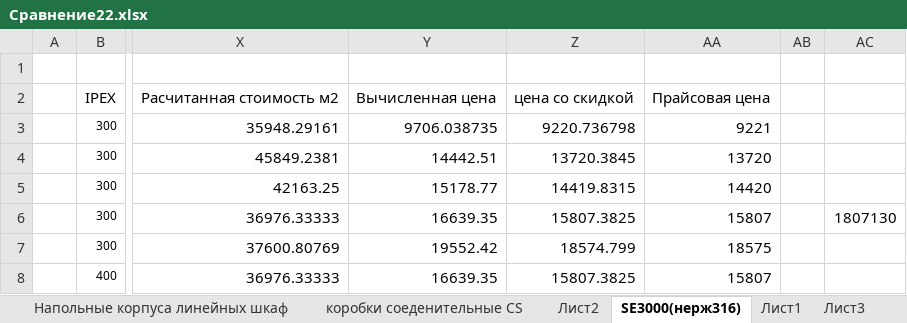
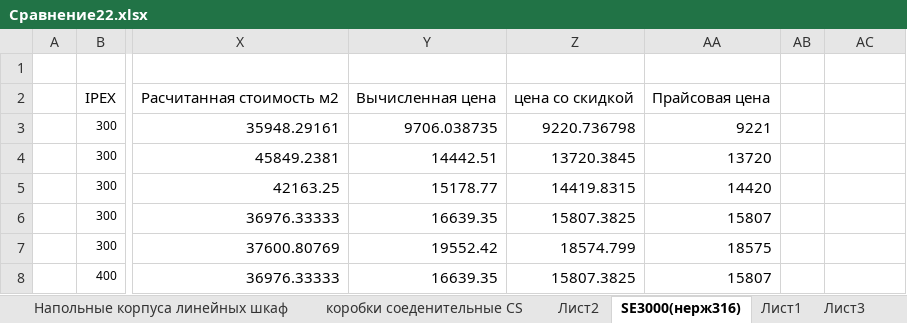
Before and after one commit to AlekseyEgoshin/first-repos, an Excel workbook: Сравнение22.xlsx, sheet SE3000(нерж316), drawn as a sheet; only a part is shown, gaps mark what is left out; values as stored, in another font and other column widths than the file's, no borders; the diff names each change by its address in the sheet, - before the commit and + after, or states it on an @@ line.

Commit message:
Revert "Добавил сумму"
This reverts commit 738630bc5a4aa2e76787729ef89f24971107d78d.

```diff
--- a/Сравнение22.xlsx (sheet SE3000(нерж316))
+++ b/Сравнение22.xlsx (sheet SE3000(нерж316))
-AC6: 1807130
+AC6: (empty)
```
Also changed, not shown: charts or pictures.
